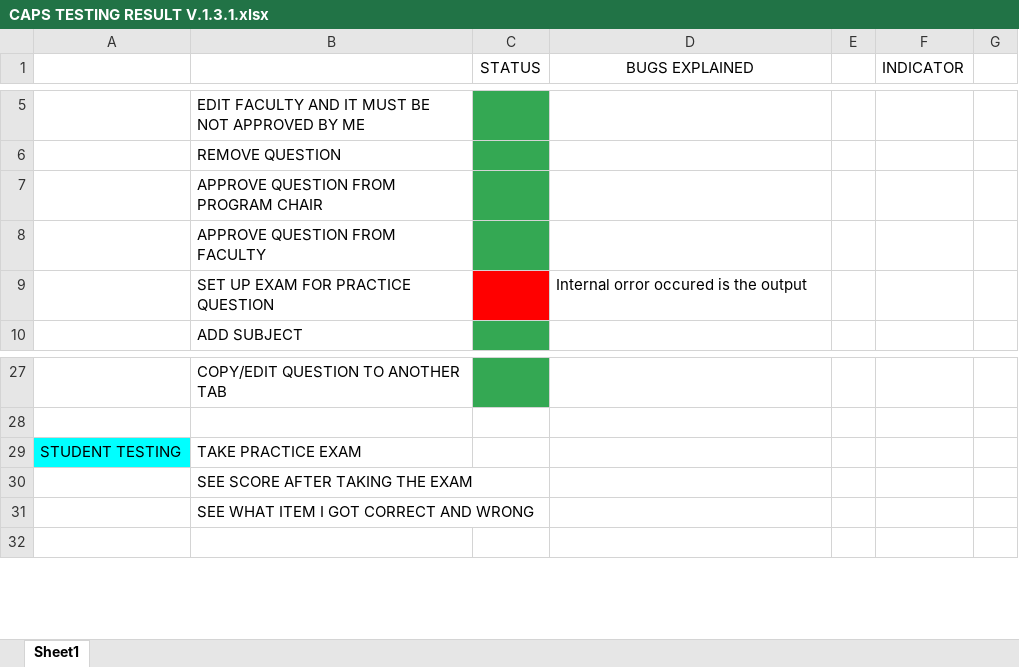
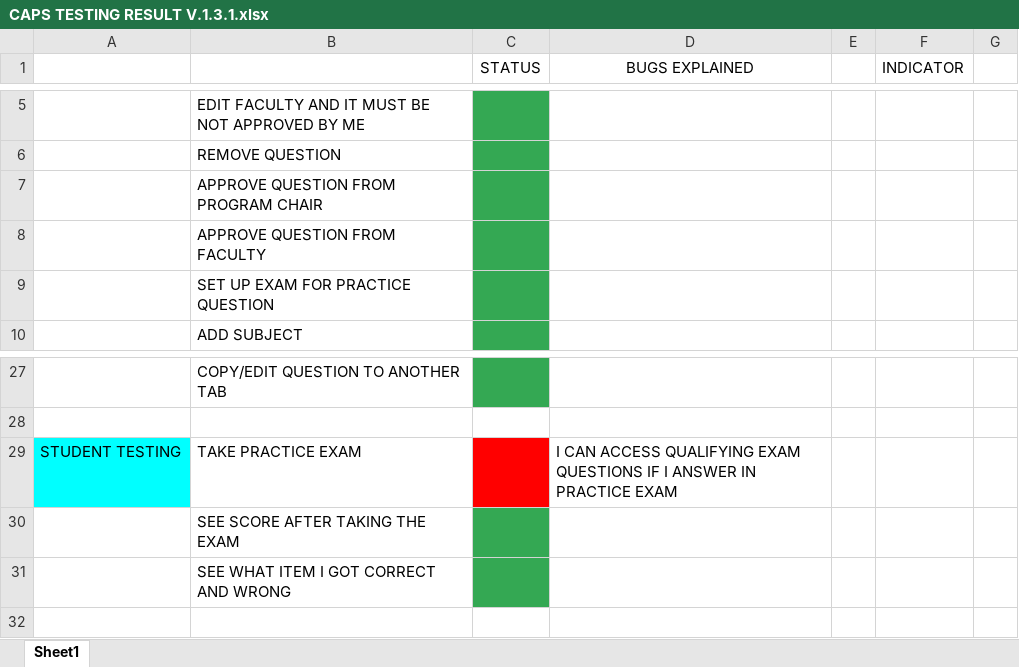
Before and after one commit to kylo18/caps-project-approved-code, an Excel workbook: TESTING ENVIRONMENT RESULTS/CAPS TESTING RESULT V.1.3.1.xlsx, sheet Sheet1, drawn as a sheet; only a part is shown, gaps mark what is left out; values as stored, in another font and other column widths than the file's, no borders; charts and pictures not drawn; the diff names each change by its address in the sheet, - before the commit and + after, or states it on an @@ line.

Commit message:
Update CAPS TESTING RESULT V.1.3.1.xlsx

```diff
--- a/TESTING ENVIRONMENT RESULTS/CAPS TESTING RESULT V.1.3.1.xlsx (sheet Sheet1)
+++ b/TESTING ENVIRONMENT RESULTS/CAPS TESTING RESULT V.1.3.1.xlsx (sheet Sheet1)
-C9 fill: #FF0000
+C9 fill: #34A853
-D9 (BUGS EXPLAINED): Internal orror occured is the output
+D9 (BUGS EXPLAINED): (empty)
-C29 fill: none
+C29 fill: #FF0000
-D29 (BUGS EXPLAINED): (empty)
+D29 (BUGS EXPLAINED): I CAN ACCESS QUALIFYING EXAM QUESTIONS IF I ANSWER IN PRACTICE EXAM
-C30:C31 fill: none
+C30:C31 fill: #34A853
```
